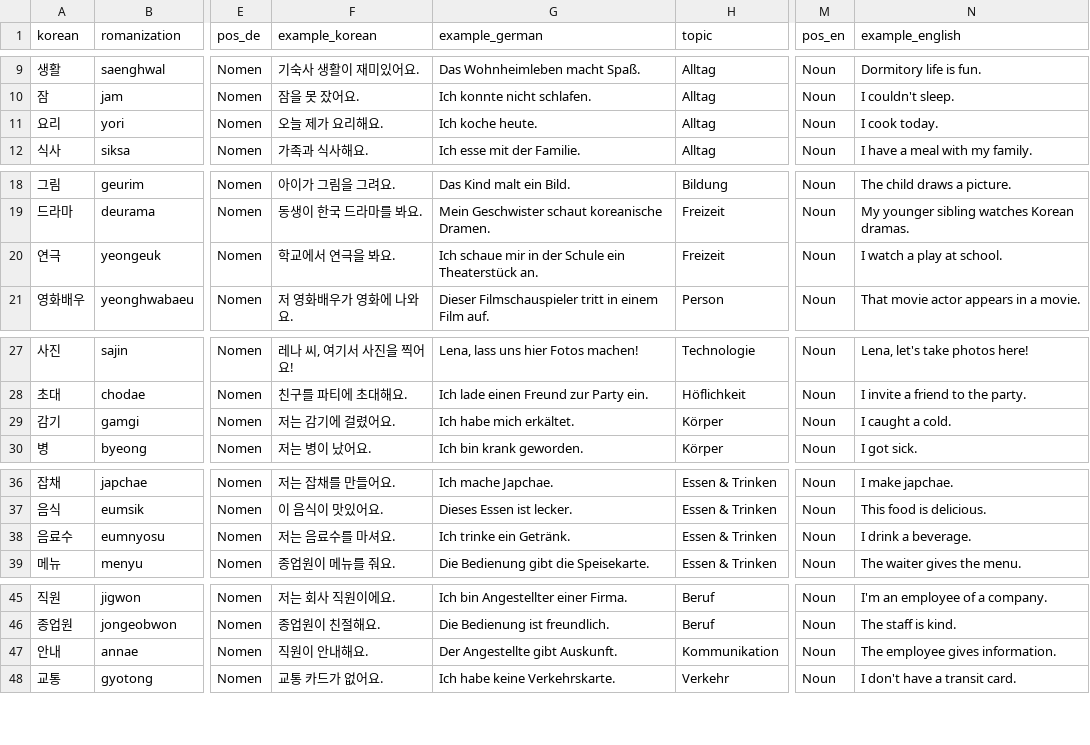
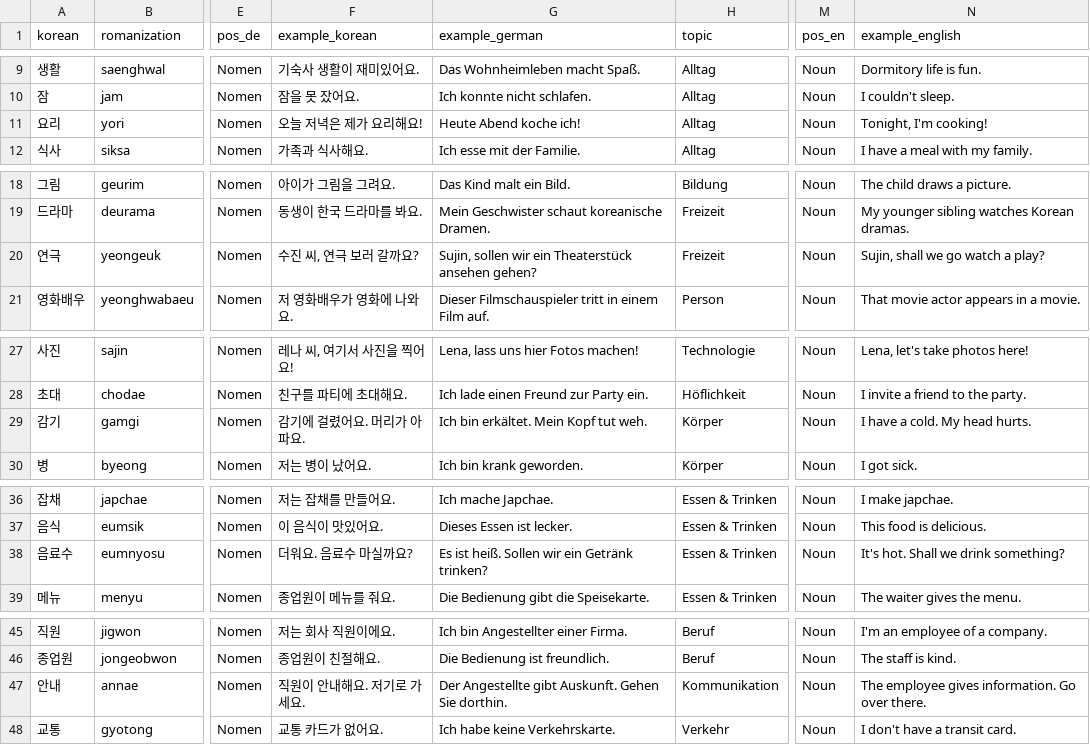
Before and after one commit to Sujin-Arin-DataWorld/ko_lernen_app, a CSV file: tools/content_factory/drafts/batch_28_a1_rows.csv, drawn as a sheet; only a part is shown, gaps mark what is left out; the diff names each change by its address in the sheet, - before the commit and + after, or states it on an @@ line.

```diff
--- a/tools/content_factory/drafts/batch_28_a1_rows.csv
+++ b/tools/content_factory/drafts/batch_28_a1_rows.csv
-F11 (example_korean): 오늘 제가 요리해요.
+F11 (example_korean): 오늘 저녁은 제가 요리해요!
-G11 (example_german): Ich koche heute.
+G11 (example_german): Heute Abend koche ich!
-N11 (example_english): I cook today.
+N11 (example_english): Tonight, I'm cooking!
-F20 (example_korean): 학교에서 연극을 봐요.
+F20 (example_korean): 수진 씨, 연극 보러 갈까요?
-G20 (example_german): Ich schaue mir in der Schule ein Theaterstück an.
+G20 (example_german): Sujin, sollen wir ein Theaterstück ansehen gehen?
-N20 (example_english): I watch a play at school.
+N20 (example_english): Sujin, shall we go watch a play?
-F29 (example_korean): 저는 감기에 걸렸어요.
+F29 (example_korean): 감기에 걸렸어요. 머리가 아파요.
-G29 (example_german): Ich habe mich erkältet.
+G29 (example_german): Ich bin erkältet. Mein Kopf tut weh.
-N29 (example_english): I caught a cold.
+N29 (example_english): I have a cold. My head hurts.
-F38 (example_korean): 저는 음료수를 마셔요.
+F38 (example_korean): 더워요. 음료수 마실까요?
-G38 (example_german): Ich trinke ein Getränk.
+G38 (example_german): Es ist heiß. Sollen wir ein Getränk trinken?
-N38 (example_english): I drink a beverage.
+N38 (example_english): It's hot. Shall we drink something?
-F47 (example_korean): 직원이 안내해요.
+F47 (example_korean): 직원이 안내해요. 저기로 가세요.
-G47 (example_german): Der Angestellte gibt Auskunft.
+G47 (example_german): Der Angestellte gibt Auskunft. Gehen Sie dorthin.
-N47 (example_english): The employee gives information.
+N47 (example_english): The employee gives information. Go over there.
```
Also changed, not shown: 5 other files.
